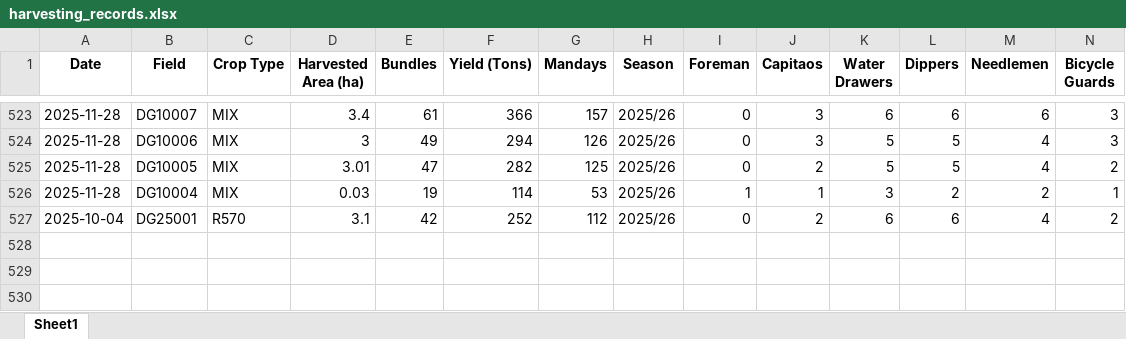
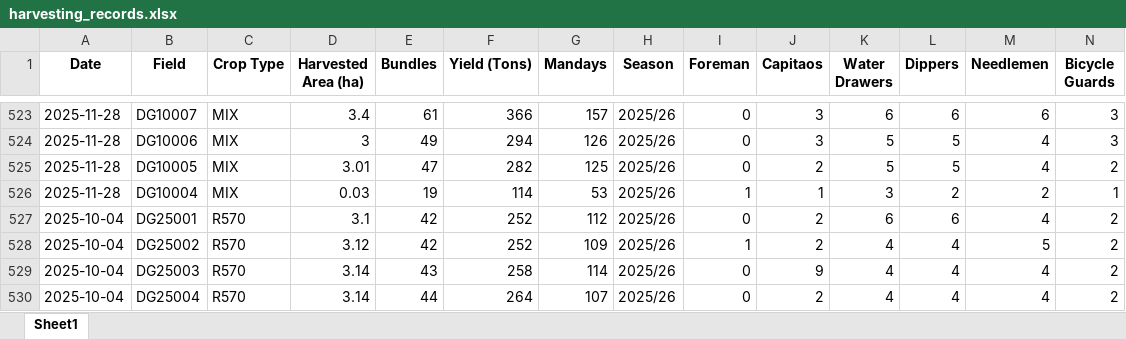
Before and after one commit to psibale/farm-management-system, an Excel workbook: data/harvesting_records.xlsx, sheet Sheet1, drawn as a sheet; only a part is shown, gaps mark what is left out; values as stored, in another font and other column widths than the file's, no borders; rows hold the shown columns only; the diff names each change by its address in the sheet, - before the commit and + after, or states it on an @@ line.

```diff
--- a/data/harvesting_records.xlsx (sheet Sheet1)
+++ b/data/harvesting_records.xlsx (sheet Sheet1)
+row 528: 2025-10-04 | DG25002 | R570 | 3.12 | 42 | 252 | 109 | 2025/26 | 1 | 2 | 4 | 4 | 5 | 2
+row 529: 2025-10-04 | DG25003 | R570 | 3.14 | 43 | 258 | 114 | 2025/26 | 0 | 9 | 4 | 4 | 4 | 2
+row 530: 2025-10-04 | DG25004 | R570 | 3.14 | 44 | 264 | 107 | 2025/26 | 0 | 2 | 4 | 4 | 4 | 2
```
Also changed, not shown: data/dsc_cane_cutting.xlsx, data/yield_data.xlsx, 2 other files.
